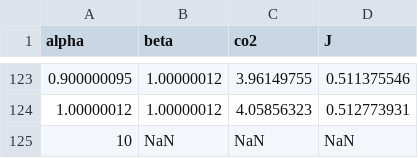
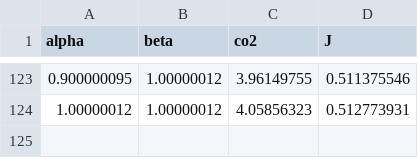
Before and after one commit to lakouari/data, a CSV file: datos.csv, drawn as a sheet; only a part is shown, gaps mark what is left out; the diff names each change by its address in the sheet, - before the commit and + after, or states it on an @@ line.

Commit message:
Update datos.csv

```diff
--- a/datos.csv
+++ b/datos.csv
-row 125: 10 | NaN | NaN | NaN
```
